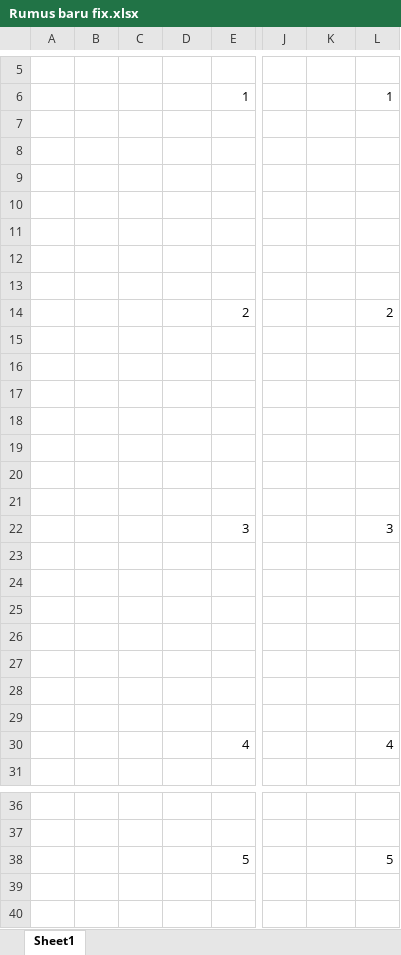
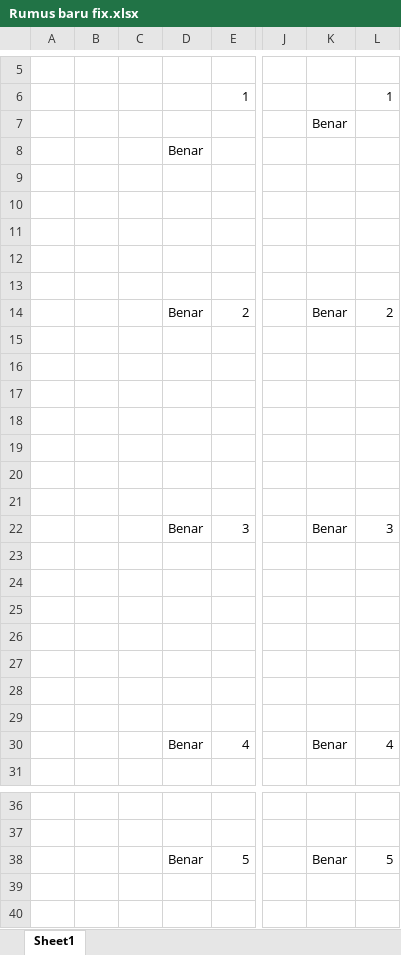
Before and after one commit to godofknife/Thesis, an Excel workbook: TA/Plagiarism Checker/Rumus baru fix.xlsx, sheet Sheet1, drawn as a sheet; only a part is shown, gaps mark what is left out; values as stored, in another font and other column widths than the file's, no borders; the diff covers the shown part only; the diff names each change by its address in the sheet, - before the commit and + after, or states it on an @@ line.

```diff
--- a/TA/Plagiarism Checker/Rumus baru fix.xlsx (sheet Sheet1)
+++ b/TA/Plagiarism Checker/Rumus baru fix.xlsx (sheet Sheet1)
-K7: (empty)
+K7: Benar
-D8: (empty)
+D8: Benar
-D14: (empty)
+D14: Benar
-K14: (empty)
+K14: Benar
-D22: (empty)
+D22: Benar
-K22: (empty)
+K22: Benar
-D30: (empty)
+D30: Benar
-K30: (empty)
+K30: Benar
-D38: (empty)
+D38: Benar
-K38: (empty)
+K38: Benar
```
Also changed, not shown: 10 edited cells elsewhere in this sheet, 11 other files.
